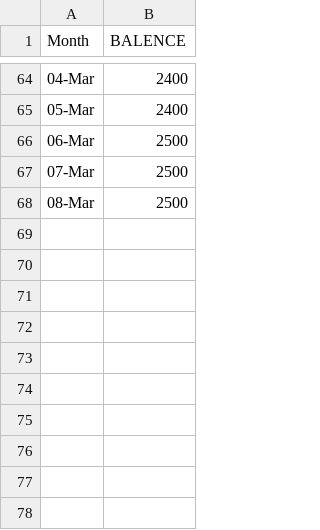
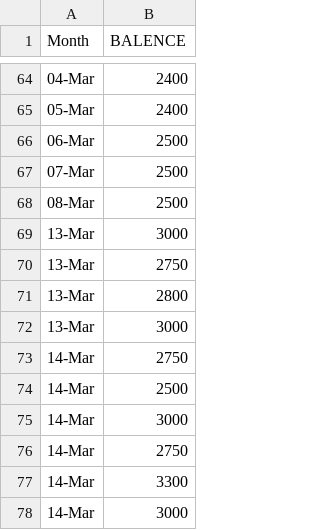
Before and after one commit to NathanDan/CMP9134M-ASE-1, a CSV file: acc/1001.csv, drawn as a sheet; only a part is shown, gaps mark what is left out.

Commit message:
V0.2.1 - CMPBS Deposit/Withdraw Added With Transfer Function
+ Users are now able to deposit funds into their account (Later updates will include the entry of a card number to deposit)
+ Users can now withdraw funds from their account
+ Users are now able to transfer funds from one account to the other using the other account's account number.
+ All of these changes will be displayed in real time, with the balance graph also reflecting these changes within the system

```diff
--- a/acc/1001.csv
+++ b/acc/1001.csv
@@ -68 +68,11 @@ Month,BALENCE
 08-Mar,2500
+13-Mar,3000
+13-Mar,2750
+13-Mar,2800
+13-Mar,3000
+14-Mar,2750
+14-Mar,2500
+14-Mar,3000
+14-Mar,2750
+14-Mar,3300
+14-Mar,3000
```
Also changed, not shown: 2 other files.
